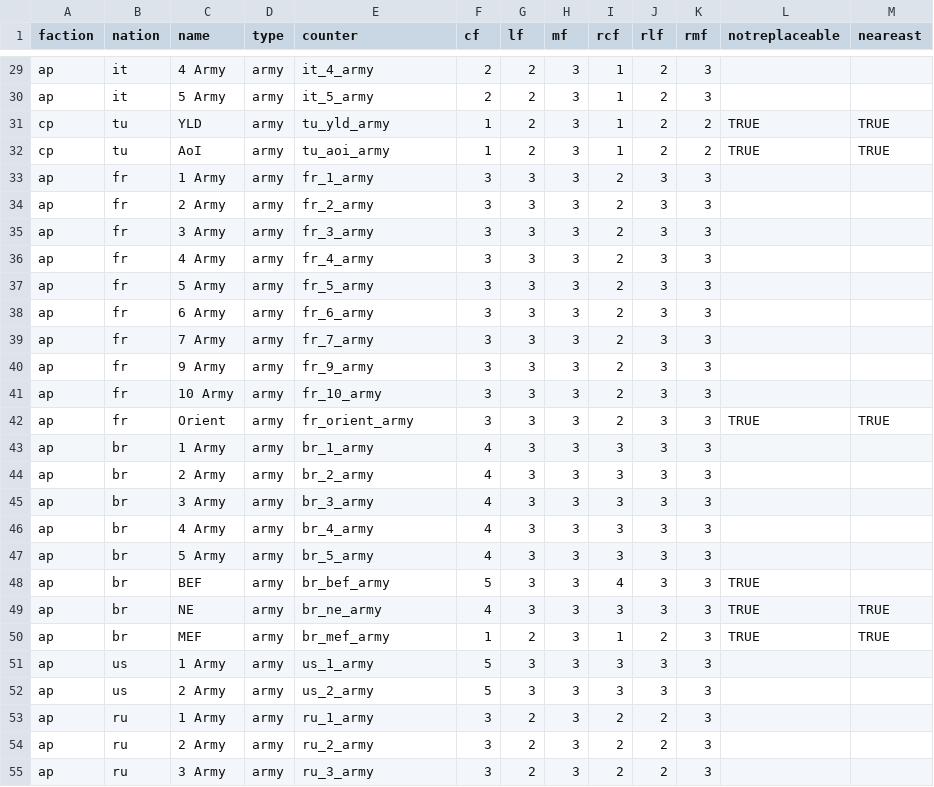
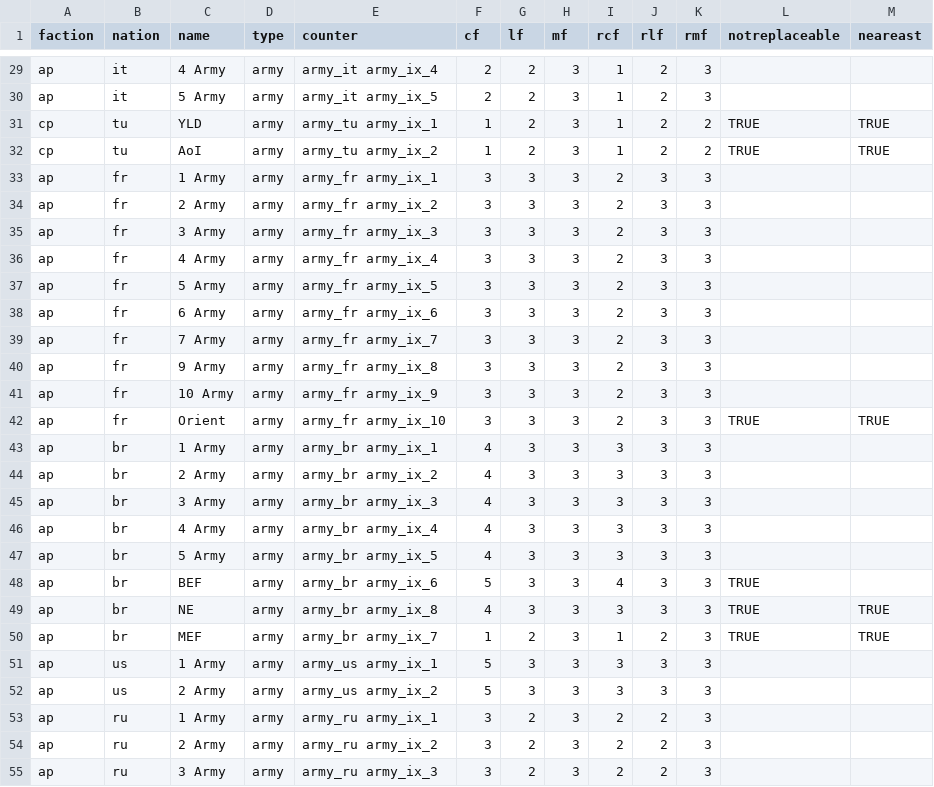
Before and after one commit to rally-the-troops/paths-of-glory, a CSV file: csv/pieces.csv, drawn as a sheet; only a part is shown, gaps mark what is left out; the diff covers the shown part only; the diff names each change by its address in the sheet, - before the commit and + after, or states it on an @@ line.

Commit message:
Fix pieces with incorrect counters specified in data

```diff
--- a/csv/pieces.csv
+++ b/csv/pieces.csv
-E29 (counter): it_4_army
+E29 (counter): army_it army_ix_4
-E30 (counter): it_5_army
+E30 (counter): army_it army_ix_5
-E31 (counter): tu_yld_army
+E31 (counter): army_tu army_ix_1
-E32 (counter): tu_aoi_army
+E32 (counter): army_tu army_ix_2
-E33 (counter): fr_1_army
+E33 (counter): army_fr army_ix_1
-E34 (counter): fr_2_army
+E34 (counter): army_fr army_ix_2
-E35 (counter): fr_3_army
+E35 (counter): army_fr army_ix_3
-E36 (counter): fr_4_army
+E36 (counter): army_fr army_ix_4
-E37 (counter): fr_5_army
+E37 (counter): army_fr army_ix_5
-E38 (counter): fr_6_army
+E38 (counter): army_fr army_ix_6
-E39 (counter): fr_7_army
+E39 (counter): army_fr army_ix_7
-E40 (counter): fr_9_army
+E40 (counter): army_fr army_ix_8
-E41 (counter): fr_10_army
+E41 (counter): army_fr army_ix_9
-E42 (counter): fr_orient_army
+E42 (counter): army_fr army_ix_10
-E43 (counter): br_1_army
+E43 (counter): army_br army_ix_1
-E44 (counter): br_2_army
+E44 (counter): army_br army_ix_2
-E45 (counter): br_3_army
+E45 (counter): army_br army_ix_3
-E46 (counter): br_4_army
+E46 (counter): army_br army_ix_4
-E47 (counter): br_5_army
+E47 (counter): army_br army_ix_5
-E48 (counter): br_bef_army
+E48 (counter): army_br army_ix_6
-E49 (counter): br_ne_army
+E49 (counter): army_br army_ix_8
-E50 (counter): br_mef_army
+E50 (counter): army_br army_ix_7
-E51 (counter): us_1_army
+E51 (counter): army_us army_ix_1
-E52 (counter): us_2_army
+E52 (counter): army_us army_ix_2
-E53 (counter): ru_1_army
+E53 (counter): army_ru army_ix_1
-E54 (counter): ru_2_army
+E54 (counter): army_ru army_ix_2
-E55 (counter): ru_3_army
+E55 (counter): army_ru army_ix_3
```
Also changed, not shown: 158 edited cells elsewhere in this file, 1 other file.
